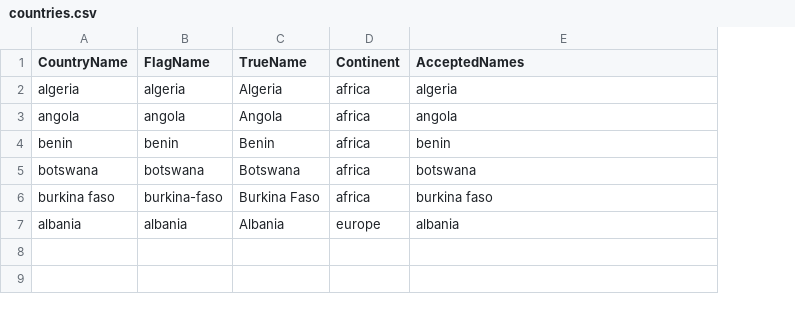
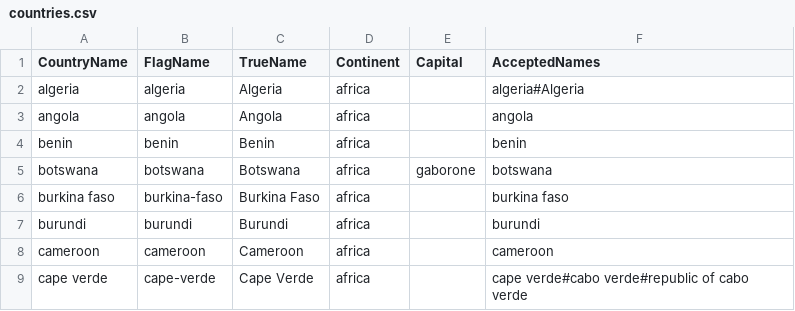
Before and after one commit to shuaibadams2000/country-guessing-game, a CSV file: src/static/data/countries.csv, drawn as a sheet; removed rows and columns are numbered as before the commit, all else as after; the diff names each change by its address in the sheet, - before the commit and + after, or states it on an @@ line.

Commit message:
Got basics of flag to country guessing route working

```diff
--- a/src/static/data/countries.csv
+++ b/src/static/data/countries.csv
+column E (Capital), row 5: gaborone
-F2 (AcceptedNames): algeria
+F2 (AcceptedNames): algeria#Algeria
-row 7: albania | albania | Albania | europe | albania
+row 7: burundi | burundi | Burundi | africa |  | burundi
+row 8: cameroon | cameroon | Cameroon | africa |  | cameroon
+row 9: cape verde | cape-verde | Cape Verde | africa |  | cape verde#cabo verde#republic of cabo verde
```
Also changed, not shown: 7 other files.
